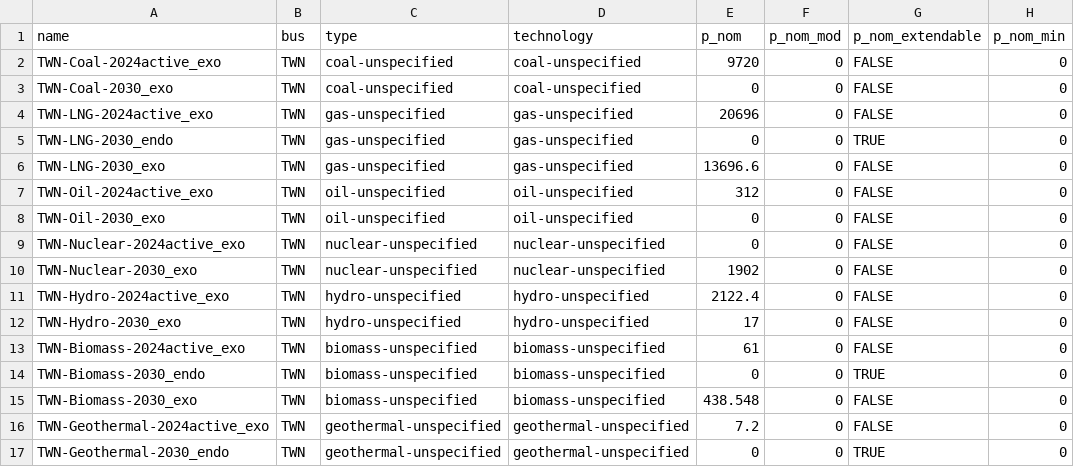
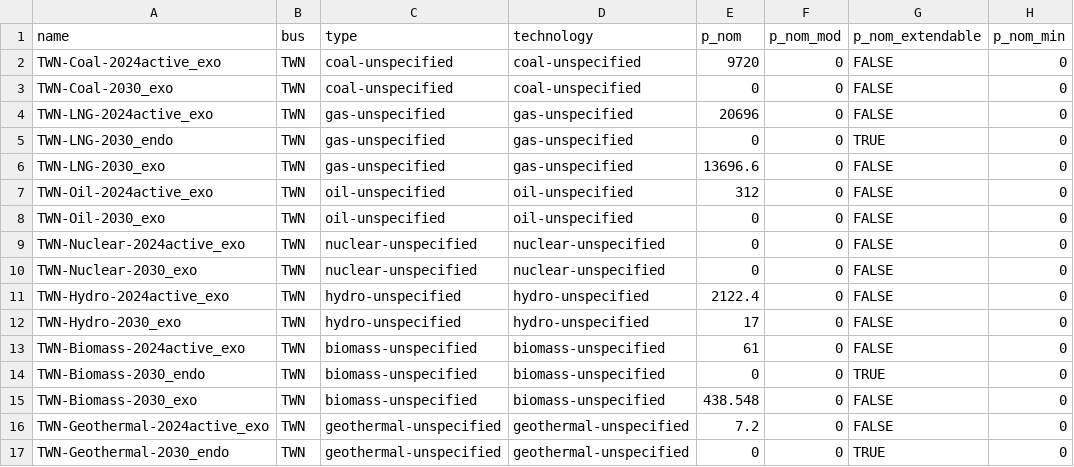
Before and after one commit to transition-zero/tza-pypsa, a CSV file: stock_models/Taiwan/generators.csv, drawn as a sheet; only a part is shown; the diff names each change by its address in the sheet, - before the commit and + after, or states it on an @@ line.

Commit message:
remove nuclear capacity

```diff
--- a/stock_models/Taiwan/generators.csv
+++ b/stock_models/Taiwan/generators.csv
-E10 (p_nom): 1902
+E10 (p_nom): 0
```
